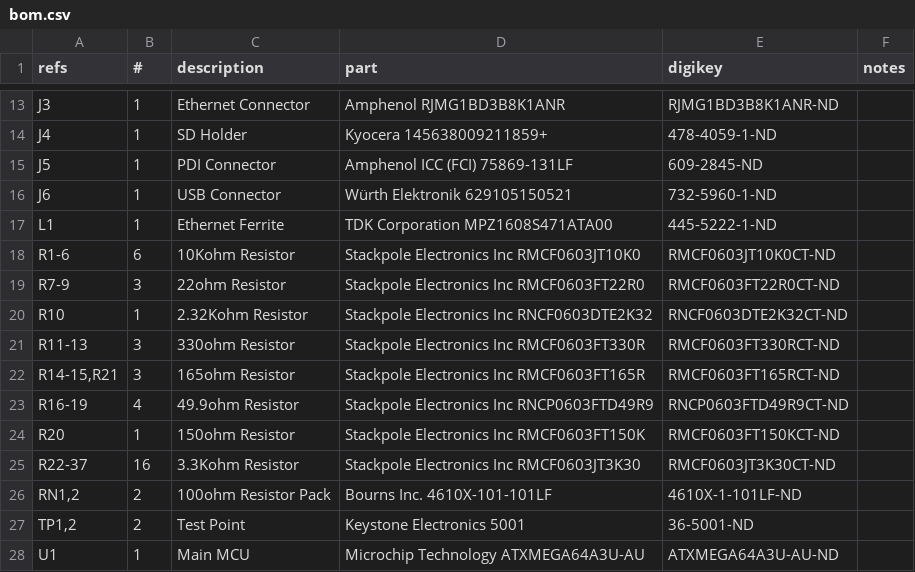
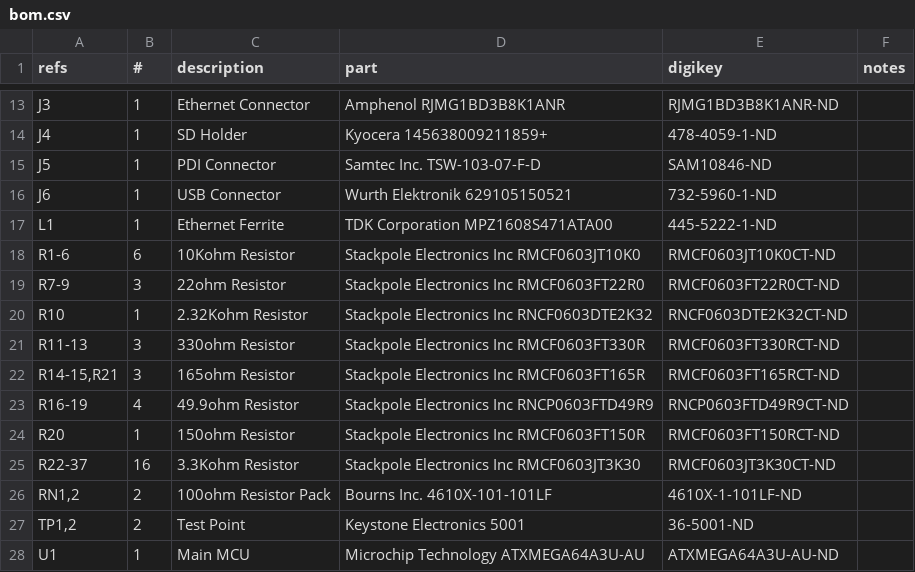
Before and after one commit to saybur/scuznet, a CSV file: hardware/bom.csv, drawn as a sheet; only a part is shown, gaps mark what is left out; the diff names each change by its address in the sheet, - before the commit and + after, or states it on an @@ line.

Commit message:
Fixed bugs noticed in the BOM post-assembly of V2 board.

```diff
--- a/hardware/bom.csv
+++ b/hardware/bom.csv
-D15 (part): Amphenol ICC (FCI) 75869-131LF
+D15 (part): Samtec Inc. TSW-103-07-F-D
-E15 (digikey): 609-2845-ND
+E15 (digikey): SAM10846-ND
-D16 (part): Würth Elektronik 629105150521
+D16 (part): Wurth Elektronik 629105150521
-D24 (part): Stackpole Electronics Inc RMCF0603FT150K
+D24 (part): Stackpole Electronics Inc RMCF0603FT150R
-E24 (digikey): RMCF0603FT150KCT-ND
+E24 (digikey): RMCF0603FT150RCT-ND
```
